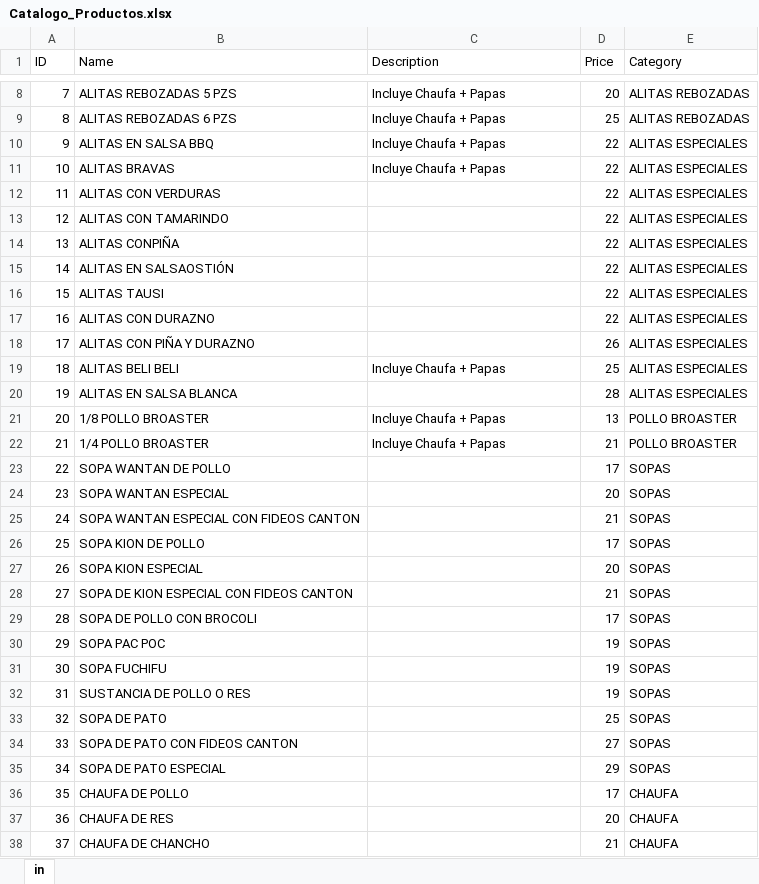
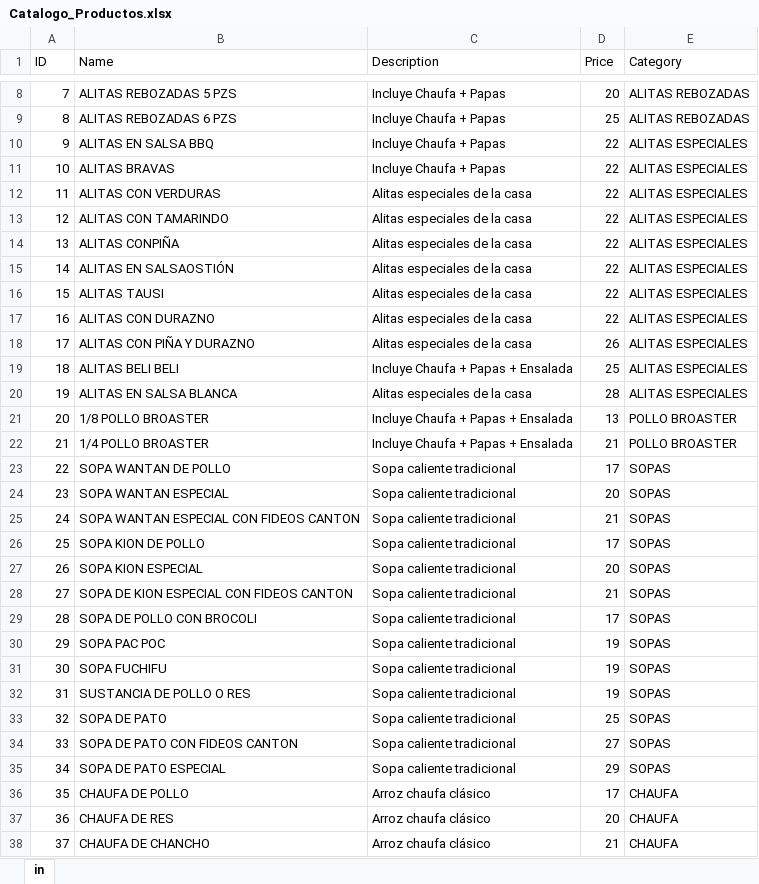
Before and after one commit to victorraul01/chifa-belinda, an Excel workbook: Catalogo_Productos.xlsx, sheet in, drawn as a sheet; only a part is shown, gaps mark what is left out; values as stored, in another font and other column widths than the file's, no borders; the diff covers the shown part only; the diff names each change by its address in the sheet, - before the commit and + after, or states it on an @@ line.

```diff
--- a/Catalogo_Productos.xlsx (sheet in)
+++ b/Catalogo_Productos.xlsx (sheet in)
-C12:C18 (Description): (empty)
+C12:C18 (Description): Alitas especiales de la casa
-C19 (Description): Incluye Chaufa + Papas
+C19 (Description): Incluye Chaufa + Papas + Ensalada
-C20 (Description): (empty)
+C20 (Description): Alitas especiales de la casa
-C21:C22 (Description): Incluye Chaufa + Papas
+C21:C22 (Description): Incluye Chaufa + Papas + Ensalada
-C23:C35 (Description): (empty)
+C23:C35 (Description): Sopa caliente tradicional
-C36:C38 (Description): (empty)
+C36:C38 (Description): Arroz chaufa clásico
```
Also changed, not shown: 133 edited cells elsewhere in this sheet, 1 other file.
